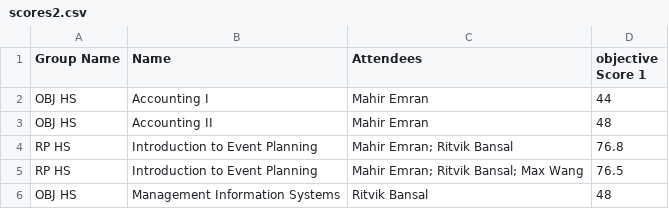
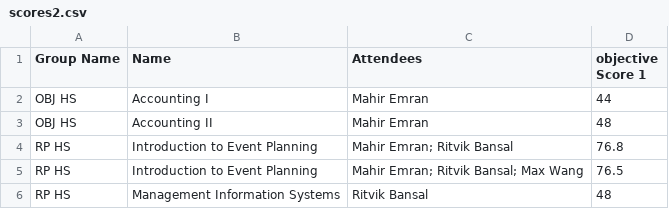
Before and after one commit to MahirEmran/DECAVPTech, a CSV file: fbla_input/scores2.csv, drawn as a sheet.

Commit message:
commit

```diff
--- a/fbla_input/scores2.csv
+++ b/fbla_input/scores2.csv
@@ -5,2 +5,2 @@ RP HS,Introduction to Event Planning,Mahir Emran; Ritvik Bansal,76.8
 RP HS,Introduction to Event Planning,Mahir Emran; Ritvik Bansal; Max Wang,76.5
-OBJ HS,Management Information Systems,Ritvik Bansal,48
+RP HS,Management Information Systems,Ritvik Bansal,48
```
